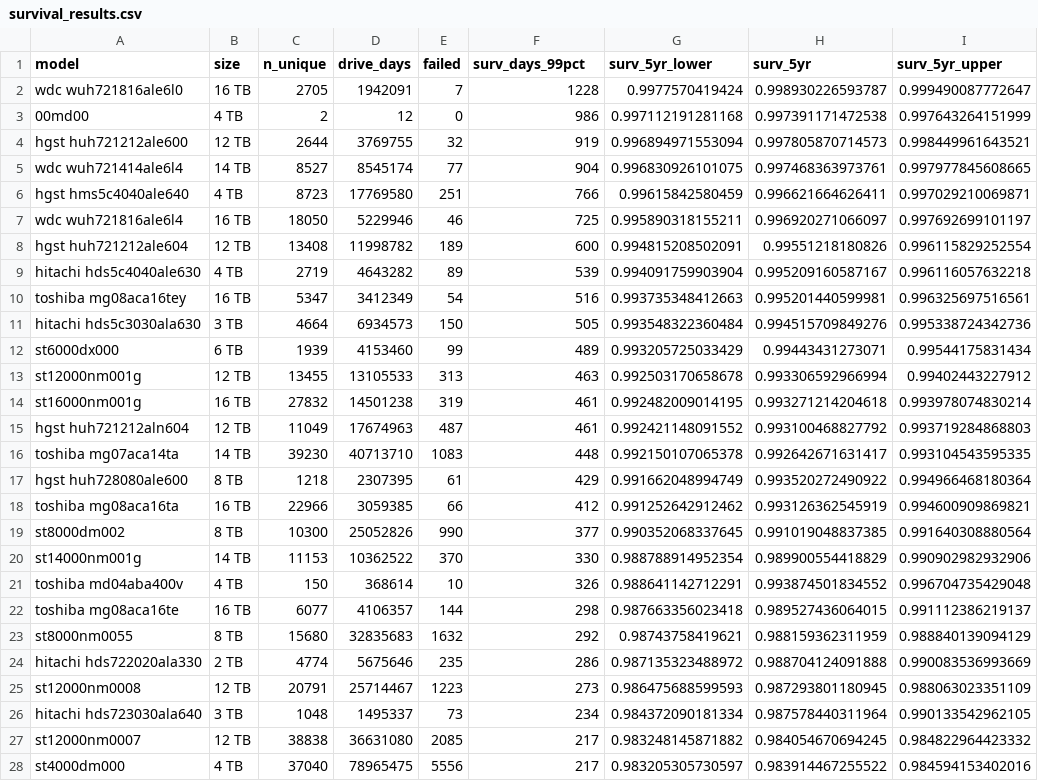
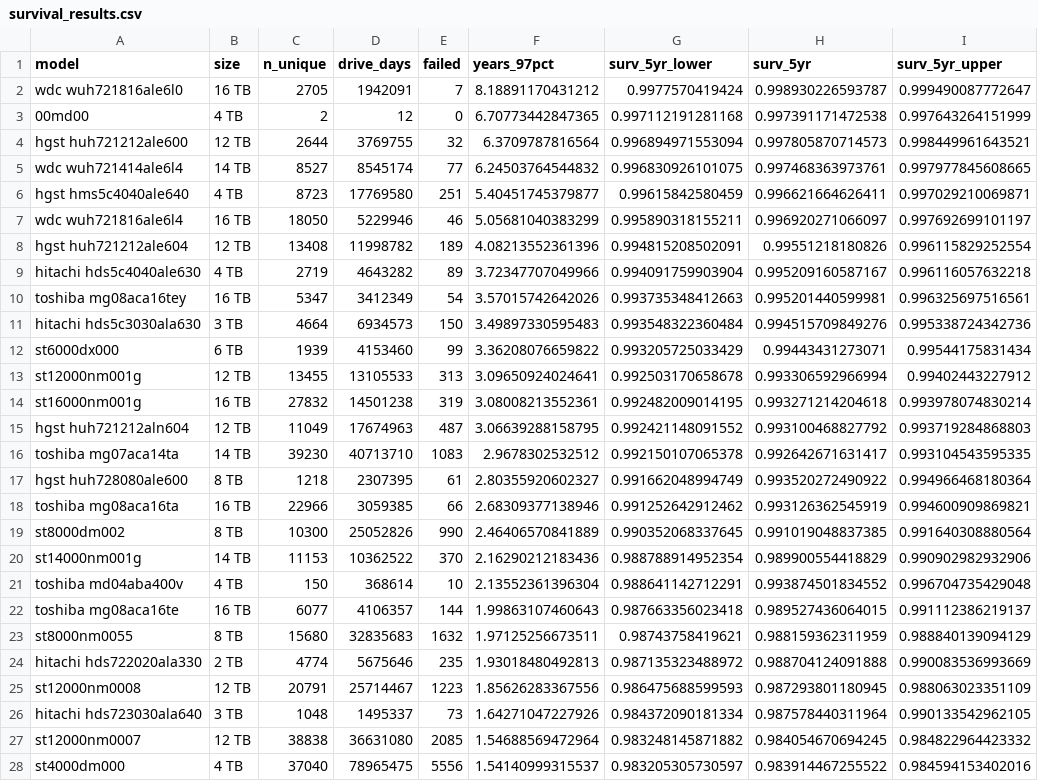
Before and after one commit to zachmayer/backblaze_analysis, a CSV file: results/survival_results.csv, drawn as a sheet; only a part is shown; the diff covers the shown part only.

Commit message:
keep 97% surv time

```diff
--- a/results/survival_results.csv
+++ b/results/survival_results.csv
@@ -1,28 +1,28 @@
-model,size,n_unique,drive_days,failed,surv_days_99pct,surv_5yr_lower,surv_5yr,surv_5yr_upper
-wdc wuh721816ale6l0,16 TB,2705,1942091,7,1228,0.9977570419424,0.998930226593787,0.999490087772647
-00md00,4 TB,2,12,0,986,0.997112191281168,0.997391171472538,0.997643264151999
-hgst huh721212ale600,12 TB,2644,3769755,32,919,0.996894971553094,0.997805870714573,0.998449961643521
-wdc wuh721414ale6l4,14 TB,8527,8545174,77,904,0.996830926101075,0.997468363973761,0.997977845608665
-hgst hms5c4040ale640,4 TB,8723,17769580,251,766,0.99615842580459,0.996621664626411,0.997029210069871
-wdc wuh721816ale6l4,16 TB,18050,5229946,46,725,0.995890318155211,0.996920271066097,0.997692699101197
-hgst huh721212ale604,12 TB,13408,11998782,189,600,0.994815208502091,0.99551218180826,0.996115829252554
-hitachi hds5c4040ale630,4 TB,2719,4643282,89,539,0.994091759903904,0.995209160587167,0.996116057632218
-toshiba mg08aca16tey,16 TB,5347,3412349,54,516,0.993735348412663,0.995201440599981,0.996325697516561
-hitachi hds5c3030ala630,3 TB,4664,6934573,150,505,0.993548322360484,0.994515709849276,0.995338724342736
-st6000dx000,6 TB,1939,4153460,99,489,0.993205725033429,0.99443431273071,0.99544175831434
-st12000nm001g,12 TB,13455,13105533,313,463,0.992503170658678,0.993306592966994,0.99402443227912
-st16000nm001g,16 TB,27832,14501238,319,461,0.992482009014195,0.993271214204618,0.993978074830214
-hgst huh721212aln604,12 TB,11049,17674963,487,461,0.992421148091552,0.993100468827792,0.993719284868803
-toshiba mg07aca14ta,14 TB,39230,40713710,1083,448,0.992150107065378,0.992642671631417,0.993104543595335
-hgst huh728080ale600,8 TB,1218,2307395,61,429,0.991662048994749,0.993520272490922,0.994966468180364
-toshiba mg08aca16ta,16 TB,22966,3059385,66,412,0.991252642912462,0.993126362545919,0.994600909869821
-st8000dm002,8 TB,10300,25052826,990,377,0.990352068337645,0.991019048837385,0.991640308880564
-st14000nm001g,14 TB,11153,10362522,370,330,0.988788914952354,0.989900554418829,0.990902982932906
-toshiba md04aba400v,4 TB,150,368614,10,326,0.988641142712291,0.993874501834552,0.996704735429048
-toshiba mg08aca16te,16 TB,6077,4106357,144,298,0.987663356023418,0.989527436064015,0.991112386219137
-st8000nm0055,8 TB,15680,32835683,1632,292,0.98743758419621,0.988159362311959,0.988840139094129
-hitachi hds722020ala330,2 TB,4774,5675646,235,286,0.987135323488972,0.988704124091888,0.990083536993669
-st12000nm0008,12 TB,20791,25714467,1223,273,0.986475688599593,0.987293801180945,0.988063023351109
-hitachi hds723030ala640,3 TB,1048,1495337,73,234,0.984372090181334,0.987578440311964,0.990133542962105
-st12000nm0007,12 TB,38838,36631080,2085,217,0.983248145871882,0.984054670694245,0.984822964423332
-st4000dm000,4 TB,37040,78965475,5556,217,0.983205305730597,0.983914467255522,0.984594153402016
+model,size,n_unique,drive_days,failed,years_97pct,surv_5yr_lower,surv_5yr,surv_5yr_upper
+wdc wuh721816ale6l0,16 TB,2705,1942091,7,8.18891170431212,0.9977570419424,0.998930226593787,0.999490087772647
+00md00,4 TB,2,12,0,6.70773442847365,0.997112191281168,0.997391171472538,0.997643264151999
+hgst huh721212ale600,12 TB,2644,3769755,32,6.3709787816564,0.996894971553094,0.997805870714573,0.998449961643521
+wdc wuh721414ale6l4,14 TB,8527,8545174,77,6.24503764544832,0.996830926101075,0.997468363973761,0.997977845608665
+hgst hms5c4040ale640,4 TB,8723,17769580,251,5.40451745379877,0.99615842580459,0.996621664626411,0.997029210069871
+wdc wuh721816ale6l4,16 TB,18050,5229946,46,5.05681040383299,0.995890318155211,0.996920271066097,0.997692699101197
+hgst huh721212ale604,12 TB,13408,11998782,189,4.08213552361396,0.994815208502091,0.99551218180826,0.996115829252554
+hitachi hds5c4040ale630,4 TB,2719,4643282,89,3.72347707049966,0.994091759903904,0.995209160587167,0.996116057632218
+toshiba mg08aca16tey,16 TB,5347,3412349,54,3.57015742642026,0.993735348412663,0.995201440599981,0.996325697516561
+hitachi hds5c3030ala630,3 TB,4664,6934573,150,3.49897330595483,0.993548322360484,0.994515709849276,0.995338724342736
+st6000dx000,6 TB,1939,4153460,99,3.36208076659822,0.993205725033429,0.99443431273071,0.99544175831434
+st12000nm001g,12 TB,13455,13105533,313,3.09650924024641,0.992503170658678,0.993306592966994,0.99402443227912
+st16000nm001g,16 TB,27832,14501238,319,3.08008213552361,0.992482009014195,0.993271214204618,0.993978074830214
+hgst huh721212aln604,12 TB,11049,17674963,487,3.06639288158795,0.992421148091552,0.993100468827792,0.993719284868803
+toshiba mg07aca14ta,14 TB,39230,40713710,1083,2.9678302532512,0.992150107065378,0.992642671631417,0.993104543595335
+hgst huh728080ale600,8 TB,1218,2307395,61,2.80355920602327,0.991662048994749,0.993520272490922,0.994966468180364
+toshiba mg08aca16ta,16 TB,22966,3059385,66,2.68309377138946,0.991252642912462,0.993126362545919,0.994600909869821
+st8000dm002,8 TB,10300,25052826,990,2.46406570841889,0.990352068337645,0.991019048837385,0.991640308880564
+st14000nm001g,14 TB,11153,10362522,370,2.16290212183436,0.988788914952354,0.989900554418829,0.990902982932906
+toshiba md04aba400v,4 TB,150,368614,10,2.13552361396304,0.988641142712291,0.993874501834552,0.996704735429048
+toshiba mg08aca16te,16 TB,6077,4106357,144,1.99863107460643,0.987663356023418,0.989527436064015,0.991112386219137
+st8000nm0055,8 TB,15680,32835683,1632,1.97125256673511,0.98743758419621,0.988159362311959,0.988840139094129
+hitachi hds722020ala330,2 TB,4774,5675646,235,1.93018480492813,0.987135323488972,0.988704124091888,0.990083536993669
+st12000nm0008,12 TB,20791,25714467,1223,1.85626283367556,0.986475688599593,0.987293801180945,0.988063023351109
+hitachi hds723030ala640,3 TB,1048,1495337,73,1.64271047227926,0.984372090181334,0.987578440311964,0.990133542962105
+st12000nm0007,12 TB,38838,36631080,2085,1.54688569472964,0.983248145871882,0.984054670694245,0.984822964423332
+st4000dm000,4 TB,37040,78965475,5556,1.54140999315537,0.983205305730597,0.983914467255522,0.984594153402016
```
Also changed, not shown: 58 edited cells elsewhere in this file, 3 other files.
